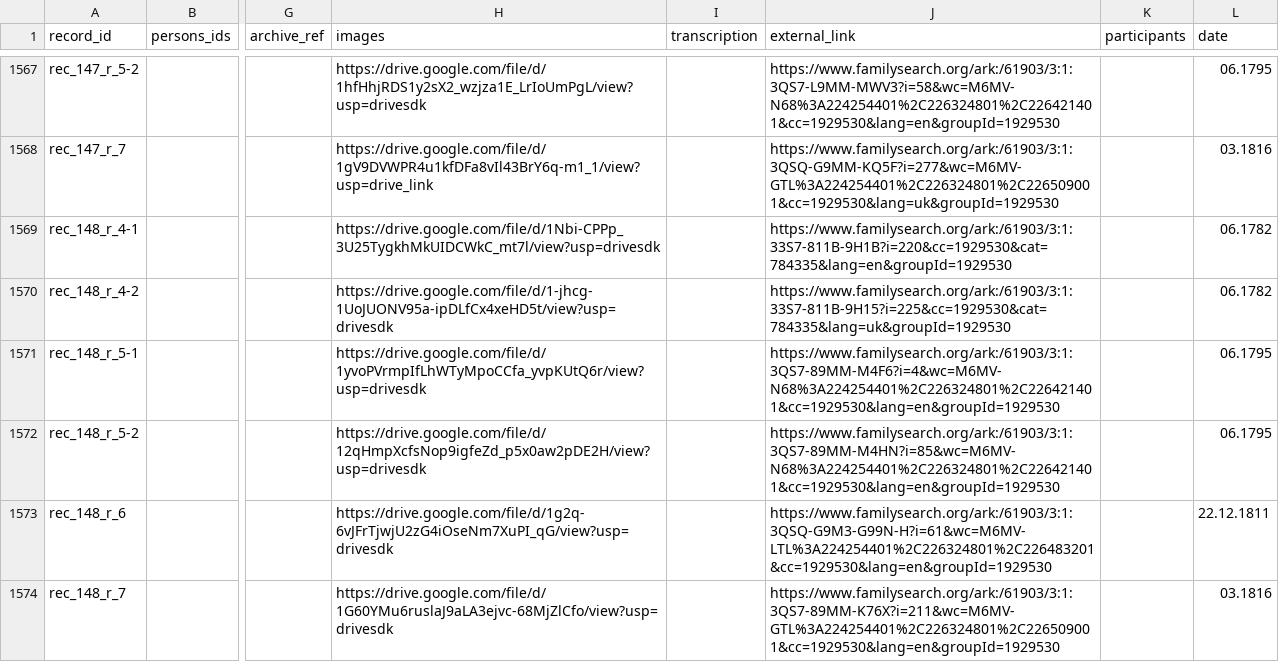
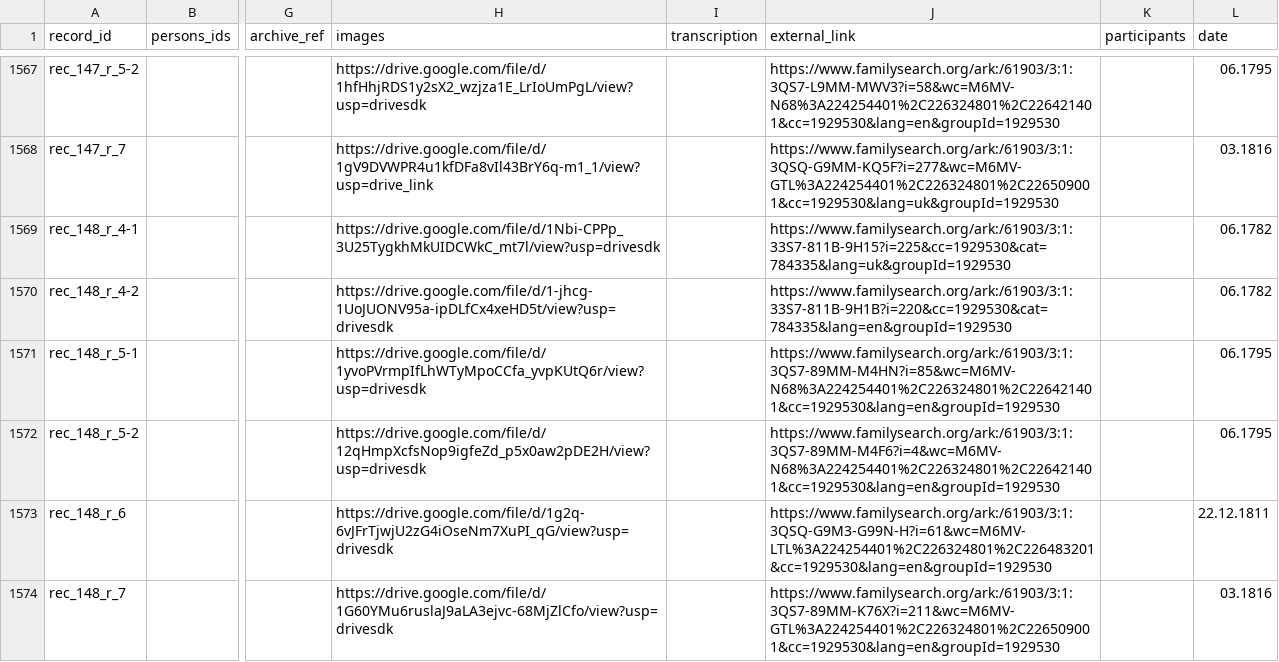
Before and after one commit to John7794/geneo, a CSV file: data/db/uk/records.csv, drawn as a sheet; only a part is shown, gaps mark what is left out; the diff names each change by its address in the sheet, - before the commit and + after, or states it on an @@ line.

Commit message:
chore: update genealogical records and metadata
Refresh sync timestamp and append updated revision entries to the records database.

```diff
--- a/data/db/uk/records.csv
+++ b/data/db/uk/records.csv
-J1569 (external_link): https://www.familysearch.org/ark:/61903/3:1:33S7-811B-9H1B?i=220&cc=1929530&cat=784335&lang=en&groupId=1929530
+J1569 (external_link): https://www.familysearch.org/ark:/61903/3:1:33S7-811B-9H15?i=225&cc=1929530&cat=784335&lang=uk&groupId=1929530
-J1570 (external_link): https://www.familysearch.org/ark:/61903/3:1:33S7-811B-9H15?i=225&cc=1929530&cat=784335&lang=uk&groupId=1929530
+J1570 (external_link): https://www.familysearch.org/ark:/61903/3:1:33S7-811B-9H1B?i=220&cc=1929530&cat=784335&lang=en&groupId=1929530
-J1571 (external_link): https://www.familysearch.org/ark:/61903/3:1:3QS7-89MM-M4F6?i=4&wc=M6MV-N68%3A224254401%2C226324801%2C226421401&cc=1929530&lang=en&groupId=1929530
+J1571 (external_link): https://www.familysearch.org/ark:/61903/3:1:3QS7-89MM-M4HN?i=85&wc=M6MV-N68%3A224254401%2C226324801%2C226421401&cc=1929530&lang=en&groupId=1929530
-J1572 (external_link): https://www.familysearch.org/ark:/61903/3:1:3QS7-89MM-M4HN?i=85&wc=M6MV-N68%3A224254401%2C226324801%2C226421401&cc=1929530&lang=en&groupId=1929530
+J1572 (external_link): https://www.familysearch.org/ark:/61903/3:1:3QS7-89MM-M4F6?i=4&wc=M6MV-N68%3A224254401%2C226324801%2C226421401&cc=1929530&lang=en&groupId=1929530
```
Also changed, not shown: 1 other file.
